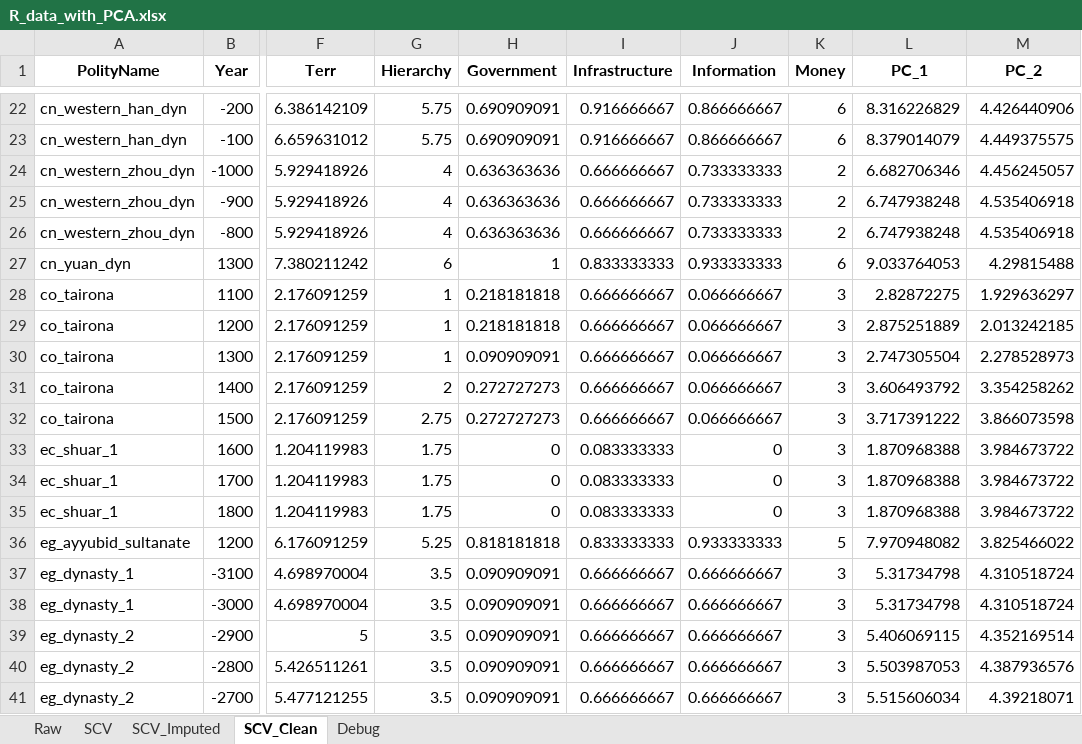
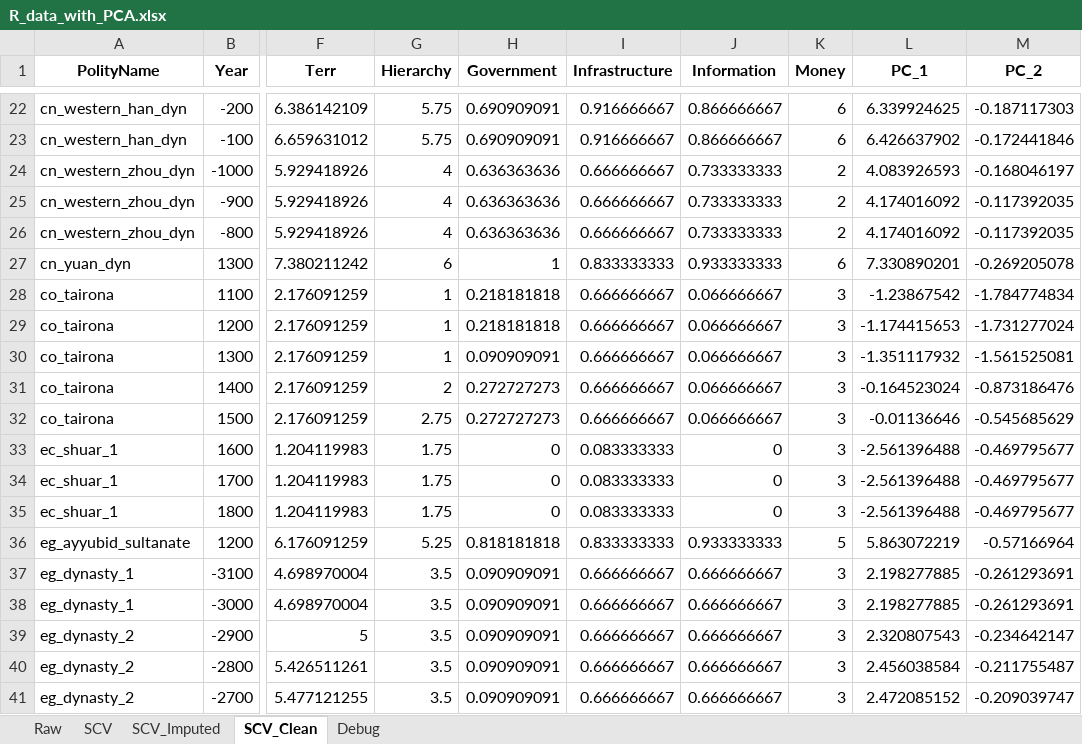
Before and after one commit to matildaperuzzo/SeshatDatasetAnalysis, an Excel workbook: datasets/R_data_with_PCA.xlsx, sheet SCV_Clean, drawn as a sheet; only a part is shown, gaps mark what is left out; values as stored, in another font and other column widths than the file's, no borders; the diff covers the shown part only; the diff names each change by its address in the sheet, - before the commit and + after, or states it on an @@ line.

```diff
--- a/datasets/R_data_with_PCA.xlsx (sheet SCV_Clean)
+++ b/datasets/R_data_with_PCA.xlsx (sheet SCV_Clean)
-L22 (PC_1): 8.316226829
+L22 (PC_1): 6.339924625
-M22 (PC_2): 4.426440906
+M22 (PC_2): -0.187117303
-L23 (PC_1): 8.379014079
+L23 (PC_1): 6.426637902
-M23 (PC_2): 4.449375575
+M23 (PC_2): -0.172441846
-L24 (PC_1): 6.682706346
+L24 (PC_1): 4.083926593
-M24 (PC_2): 4.456245057
+M24 (PC_2): -0.168046197
-L25:L26 (PC_1): 6.747938248
+L25:L26 (PC_1): 4.174016092
-M25:M26 (PC_2): 4.535406918
+M25:M26 (PC_2): -0.117392035
-L27 (PC_1): 9.033764053
+L27 (PC_1): 7.330890201
-M27 (PC_2): 4.29815488
+M27 (PC_2): -0.269205078
-L28 (PC_1): 2.82872275
+L28 (PC_1): -1.23867542
-M28 (PC_2): 1.929636297
+M28 (PC_2): -1.784774834
-L29 (PC_1): 2.875251889
+L29 (PC_1): -1.174415653
-M29 (PC_2): 2.013242185
+M29 (PC_2): -1.731277024
-L30 (PC_1): 2.747305504
+L30 (PC_1): -1.351117932
-M30 (PC_2): 2.278528973
+M30 (PC_2): -1.561525081
-L31 (PC_1): 3.606493792
+L31 (PC_1): -0.164523024
-M31 (PC_2): 3.354258262
+M31 (PC_2): -0.873186476
-L32 (PC_1): 3.717391222
+L32 (PC_1): -0.01136646
-M32 (PC_2): 3.866073598
+M32 (PC_2): -0.545685629
-L33:L35 (PC_1): 1.870968388
+L33:L35 (PC_1): -2.561396488
-M33:M35 (PC_2): 3.984673722
+M33:M35 (PC_2): -0.469795677
-L36 (PC_1): 7.970948082
+L36 (PC_1): 5.863072219
-M36 (PC_2): 3.825466022
+M36 (PC_2): -0.57166964
-L37:L38 (PC_1): 5.31734798
+L37:L38 (PC_1): 2.198277885
-M37:M38 (PC_2): 4.310518724
+M37:M38 (PC_2): -0.261293691
-L39 (PC_1): 5.406069115
+L39 (PC_1): 2.320807543
-M39 (PC_2): 4.352169514
+M39 (PC_2): -0.234642147
-L40 (PC_1): 5.503987053
+L40 (PC_1): 2.456038584
-M40 (PC_2): 4.387936576
+M40 (PC_2): -0.211755487
-L41 (PC_1): 5.515606034
+L41 (PC_1): 2.472085152
-M41 (PC_2): 4.39218071
+M41 (PC_2): -0.209039747
```
Also changed, not shown: 582 edited cells elsewhere in this sheet, sheet SCV_Imputed, sheet Raw, datasets/100_yr_dataset.xlsx, 18 other files.
